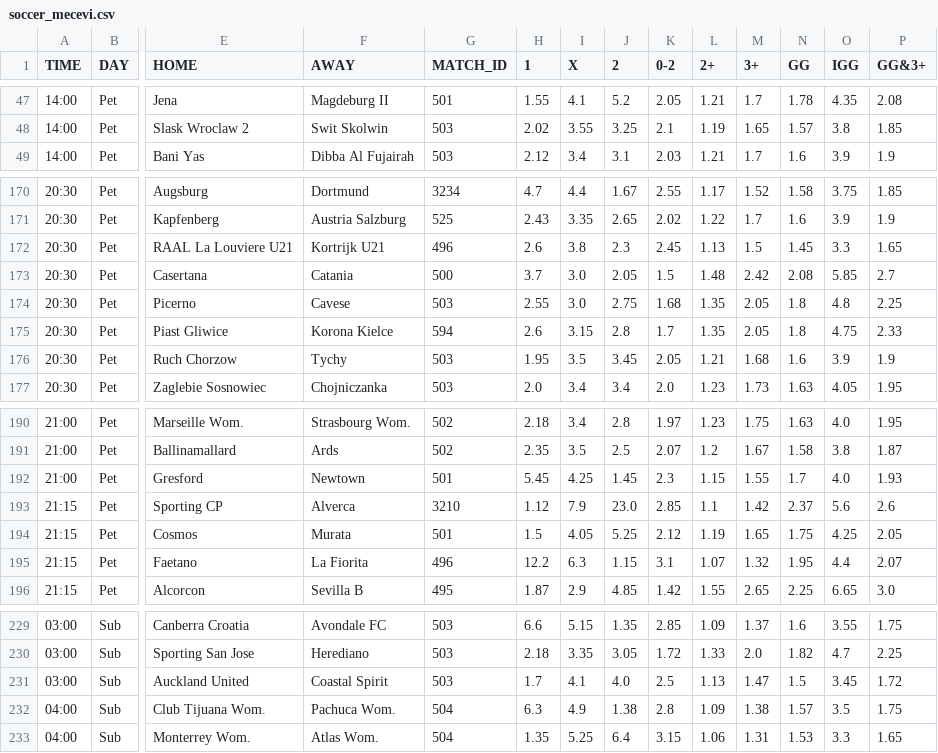
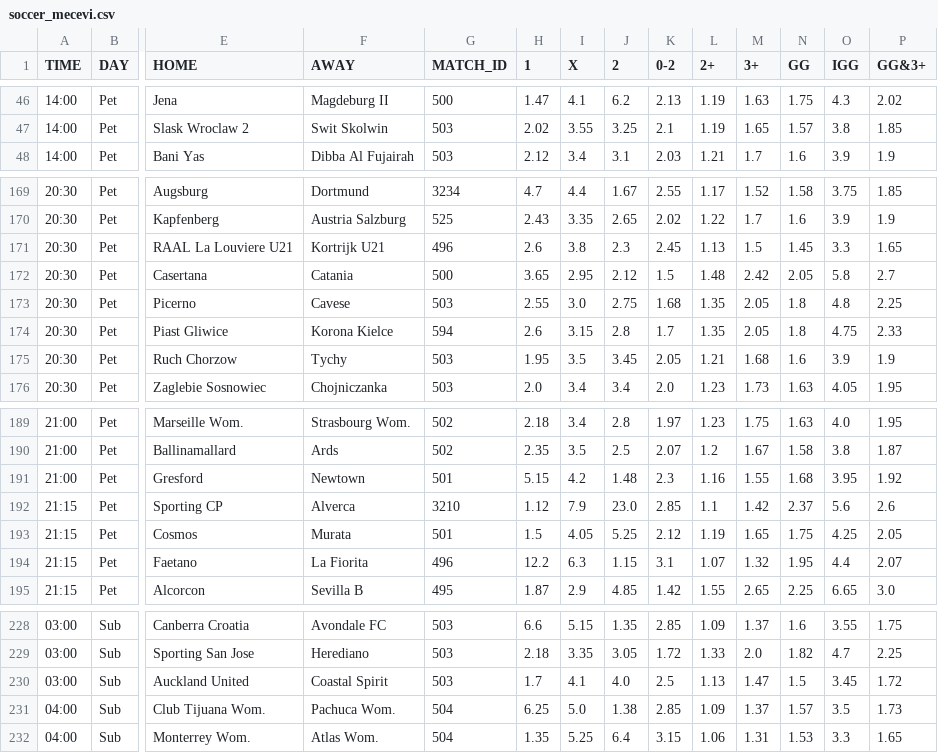
Before and after one commit to kapcina69/Arbitrage2, a CSV file: soccer/soccer_mecevi.csv, drawn as a sheet; only a part is shown, gaps mark what is left out; addresses are those after the commit; the diff covers the shown part only; the diff names each change by its address in the sheet, - before the commit and + after, or states it on an @@ line.

```diff
--- a/soccer/soccer_mecevi.csv
+++ b/soccer/soccer_mecevi.csv
-G46 (MATCH_ID): 501
+G46 (MATCH_ID): 500
-H46 (1): 1.55
+H46 (1): 1.47
-J46 (2): 5.2
+J46 (2): 6.2
-K46 (0-2): 2.05
+K46 (0-2): 2.13
-L46 (2+): 1.21
+L46 (2+): 1.19
-M46 (3+): 1.7
+M46 (3+): 1.63
-N46 (GG): 1.78
+N46 (GG): 1.75
-O46 (IGG): 4.35
+O46 (IGG): 4.3
-P46 (GG&3+): 2.08
+P46 (GG&3+): 2.02
-H172 (1): 3.7
+H172 (1): 3.65
-I172 (X): 3.0
+I172 (X): 2.95
-J172 (2): 2.05
+J172 (2): 2.12
-N172 (GG): 2.08
+N172 (GG): 2.05
-O172 (IGG): 5.85
+O172 (IGG): 5.8
-H191 (1): 5.45
+H191 (1): 5.15
-I191 (X): 4.25
+I191 (X): 4.2
-J191 (2): 1.45
+J191 (2): 1.48
-L191 (2+): 1.15
+L191 (2+): 1.16
-N191 (GG): 1.7
+N191 (GG): 1.68
-O191 (IGG): 4.0
+O191 (IGG): 3.95
-P191 (GG&3+): 1.93
+P191 (GG&3+): 1.92
-H231 (1): 6.3
+H231 (1): 6.25
-I231 (X): 4.9
+I231 (X): 5.0
-K231 (0-2): 2.8
+K231 (0-2): 2.85
-M231 (3+): 1.38
+M231 (3+): 1.37
-P231 (GG&3+): 1.75
+P231 (GG&3+): 1.73
```
Also changed, not shown: 1 added row, 1 removed row and 67 edited cells elsewhere in this file, 24 other files.
